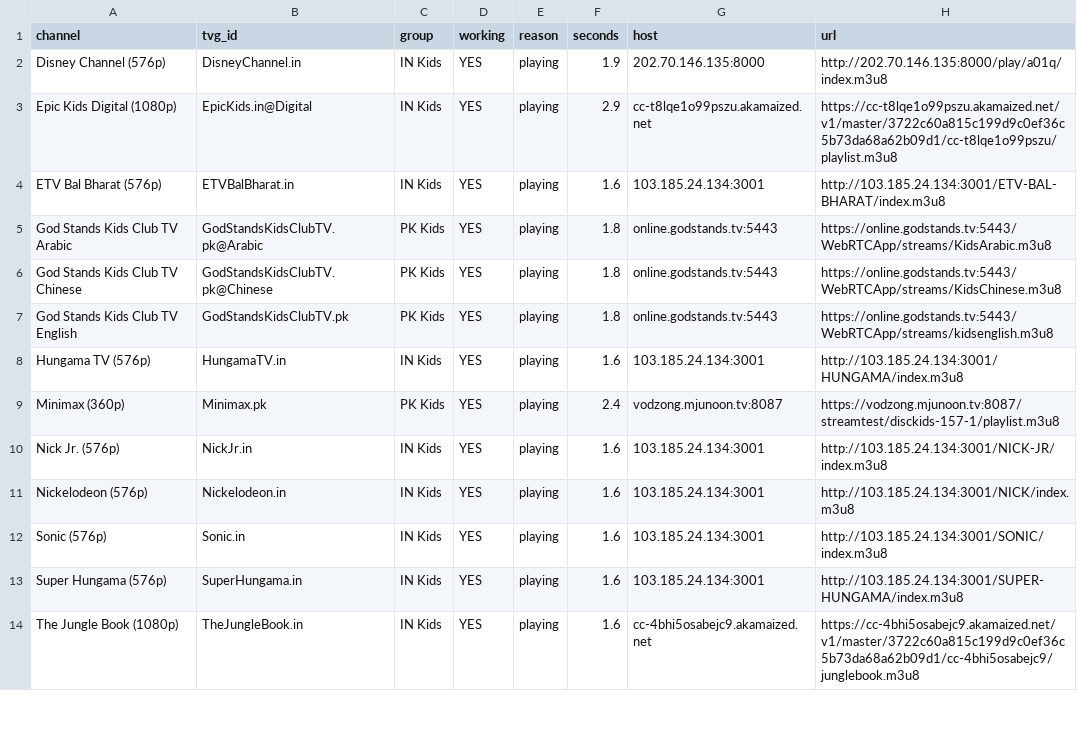
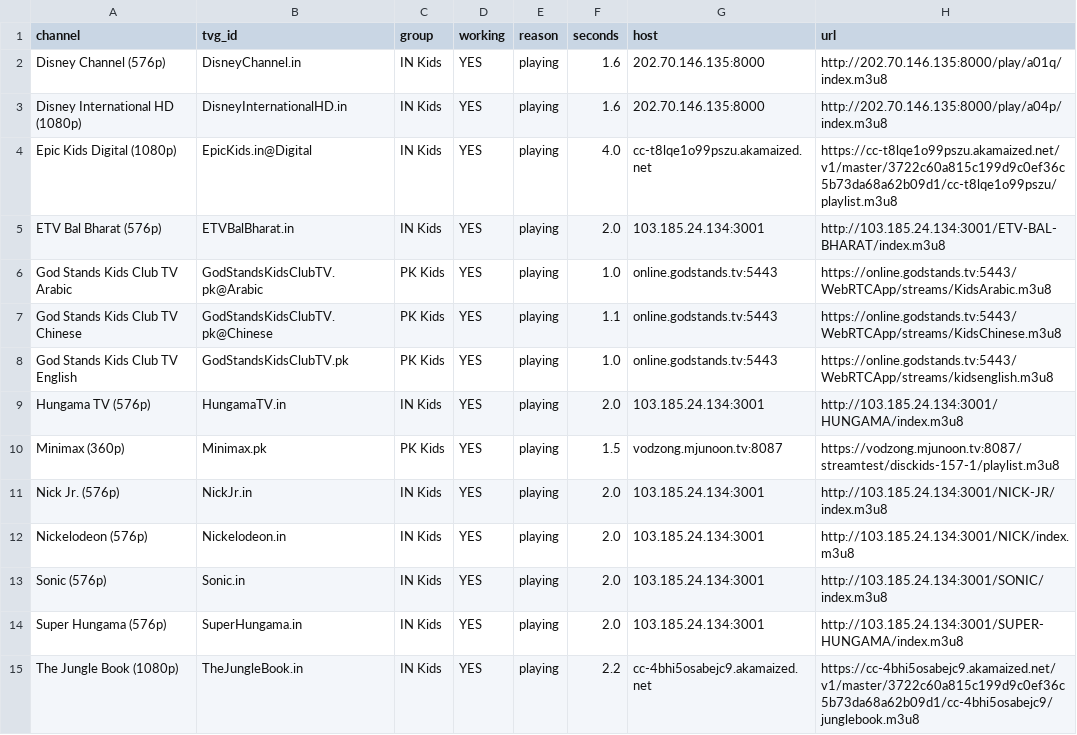
Before and after one commit to Inam321/tv, a CSV file: reports/kids-report.csv, drawn as a sheet; only a part is shown; the diff covers the shown part only.

```diff
--- a/reports/kids-report.csv
+++ b/reports/kids-report.csv
@@ -1,14 +1,15 @@
 channel,tvg_id,group,working,reason,seconds,host,url
-Disney Channel (576p),DisneyChannel.in,IN Kids,YES,playing,1.9,202.70.146.135:8000,http://202.70.146.135:8000/play/a01q/index.m3u8
-Epic Kids Digital (1080p),EpicKids.in@Digital,IN Kids,YES,playing,2.9,cc-t8lqe1o99pszu.akamaized.net,https://cc-t8lqe1o99pszu.akamaized.net/v1/master/3722c60a815c199d9c0ef36c5b73da68a62b09d1/cc-t8lqe1o99pszu/playlist.m3u8
-ETV Bal Bharat (576p),ETVBalBharat.in,IN Kids,YES,playing,1.6,103.185.24.134:3001,http://103.185.24.134:3001/ETV-BAL-BHARAT/index.m3u8
-God Stands Kids Club TV Arabic,GodStandsKidsClubTV.pk@Arabic,PK Kids,YES,playing,1.8,online.godstands.tv:5443,https://online.godstands.tv:5443/WebRTCApp/streams/KidsArabic.m3u8
-God Stands Kids Club TV Chinese,GodStandsKidsClubTV.pk@Chinese,PK Kids,YES,playing,1.8,online.godstands.tv:5443,https://online.godstands.tv:5443/WebRTCApp/streams/KidsChinese.m3u8
-God Stands Kids Club TV English,GodStandsKidsClubTV.pk,PK Kids,YES,playing,1.8,online.godstands.tv:5443,https://online.godstands.tv:5443/WebRTCApp/streams/kidsenglish.m3u8
-Hungama TV (576p),HungamaTV.in,IN Kids,YES,playing,1.6,103.185.24.134:3001,http://103.185.24.134:3001/HUNGAMA/index.m3u8
-Minimax (360p),Minimax.pk,PK Kids,YES,playing,2.4,vodzong.mjunoon.tv:8087,https://vodzong.mjunoon.tv:8087/streamtest/disckids-157-1/playlist.m3u8
-Nick Jr. (576p),NickJr.in,IN Kids,YES,playing,1.6,103.185.24.134:3001,http://103.185.24.134:3001/NICK-JR/index.m3u8
-Nickelodeon (576p),Nickelodeon.in,IN Kids,YES,playing,1.6,103.185.24.134:3001,http://103.185.24.134:3001/NICK/index.m3u8
-Sonic (576p),Sonic.in,IN Kids,YES,playing,1.6,103.185.24.134:3001,http://103.185.24.134:3001/SONIC/index.m3u8
-Super Hungama (576p),SuperHungama.in,IN Kids,YES,playing,1.6,103.185.24.134:3001,http://103.185.24.134:3001/SUPER-HUNGAMA/index.m3u8
-The Jungle Book (1080p),TheJungleBook.in,IN Kids,YES,playing,1.6,cc-4bhi5osabejc9.akamaized.net,https://cc-4bhi5osabejc9.akamaized.net/v1/master/3722c60a815c199d9c0ef36c5b73da68a62b09d1/cc-4bhi5osabejc9/junglebook.m3u8
+Disney Channel (576p),DisneyChannel.in,IN Kids,YES,playing,1.6,202.70.146.135:8000,http://202.70.146.135:8000/play/a01q/index.m3u8
+Disney International HD (1080p),DisneyInternationalHD.in,IN Kids,YES,playing,1.6,202.70.146.135:8000,http://202.70.146.135:8000/play/a04p/index.m3u8
+Epic Kids Digital (1080p),EpicKids.in@Digital,IN Kids,YES,playing,4.0,cc-t8lqe1o99pszu.akamaized.net,https://cc-t8lqe1o99pszu.akamaized.net/v1/master/3722c60a815c199d9c0ef36c5b73da68a62b09d1/cc-t8lqe1o99pszu/playlist.m3u8
+ETV Bal Bharat (576p),ETVBalBharat.in,IN Kids,YES,playing,2.0,103.185.24.134:3001,http://103.185.24.134:3001/ETV-BAL-BHARAT/index.m3u8
+God Stands Kids Club TV Arabic,GodStandsKidsClubTV.pk@Arabic,PK Kids,YES,playing,1.0,online.godstands.tv:5443,https://online.godstands.tv:5443/WebRTCApp/streams/KidsArabic.m3u8
+God Stands Kids Club TV Chinese,GodStandsKidsClubTV.pk@Chinese,PK Kids,YES,playing,1.1,online.godstands.tv:5443,https://online.godstands.tv:5443/WebRTCApp/streams/KidsChinese.m3u8
+God Stands Kids Club TV English,GodStandsKidsClubTV.pk,PK Kids,YES,playing,1.0,online.godstands.tv:5443,https://online.godstands.tv:5443/WebRTCApp/streams/kidsenglish.m3u8
+Hungama TV (576p),HungamaTV.in,IN Kids,YES,playing,2.0,103.185.24.134:3001,http://103.185.24.134:3001/HUNGAMA/index.m3u8
+Minimax (360p),Minimax.pk,PK Kids,YES,playing,1.5,vodzong.mjunoon.tv:8087,https://vodzong.mjunoon.tv:8087/streamtest/disckids-157-1/playlist.m3u8
+Nick Jr. (576p),NickJr.in,IN Kids,YES,playing,2.0,103.185.24.134:3001,http://103.185.24.134:3001/NICK-JR/index.m3u8
+Nickelodeon (576p),Nickelodeon.in,IN Kids,YES,playing,2.0,103.185.24.134:3001,http://103.185.24.134:3001/NICK/index.m3u8
+Sonic (576p),Sonic.in,IN Kids,YES,playing,2.0,103.185.24.134:3001,http://103.185.24.134:3001/SONIC/index.m3u8
+Super Hungama (576p),SuperHungama.in,IN Kids,YES,playing,2.0,103.185.24.134:3001,http://103.185.24.134:3001/SUPER-HUNGAMA/index.m3u8
+The Jungle Book (1080p),TheJungleBook.in,IN Kids,YES,playing,2.2,cc-4bhi5osabejc9.akamaized.net,https://cc-4bhi5osabejc9.akamaized.net/v1/master/3722c60a815c199d9c0ef36c5b73da68a62b09d1/cc-4bhi5osabejc9/junglebook.m3u8
```
Also changed, not shown: 1 removed row and 8 edited cells elsewhere in this file, reports/entertainment-report.csv, reports/movies-report.csv, 18 other files.
